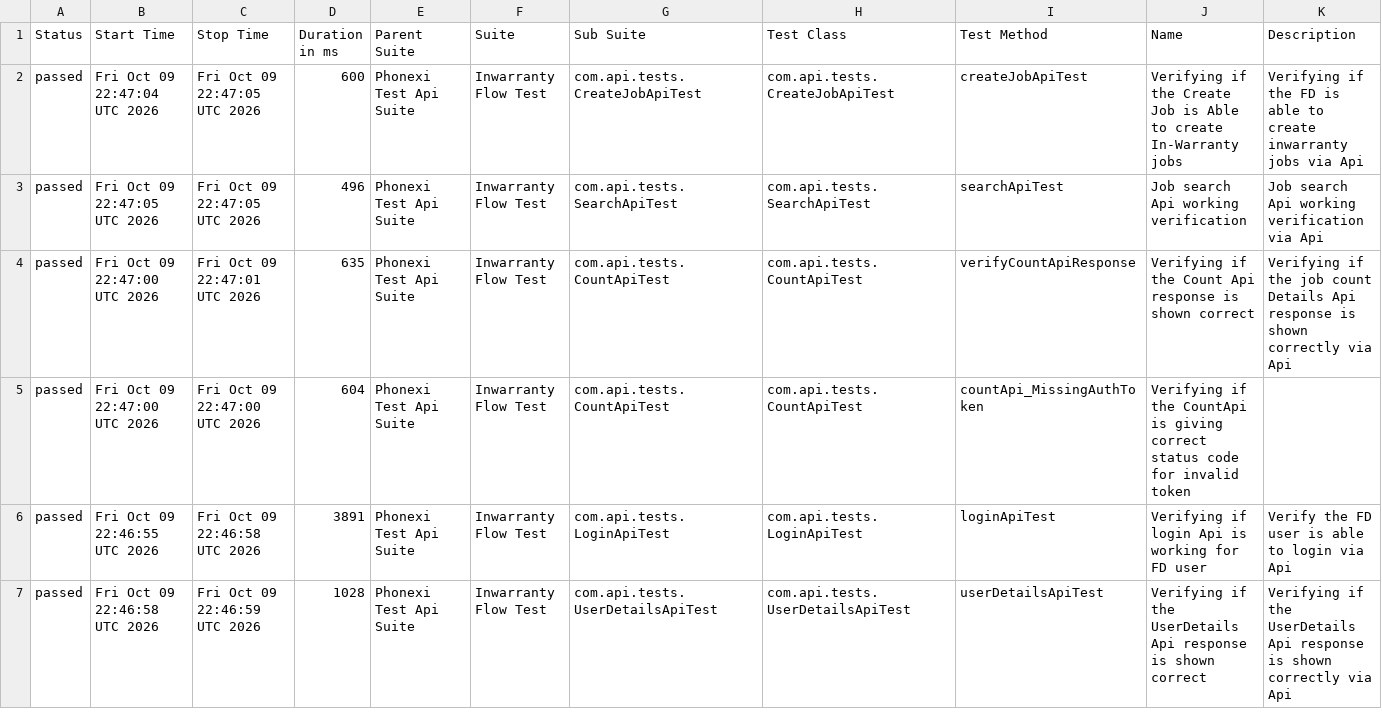
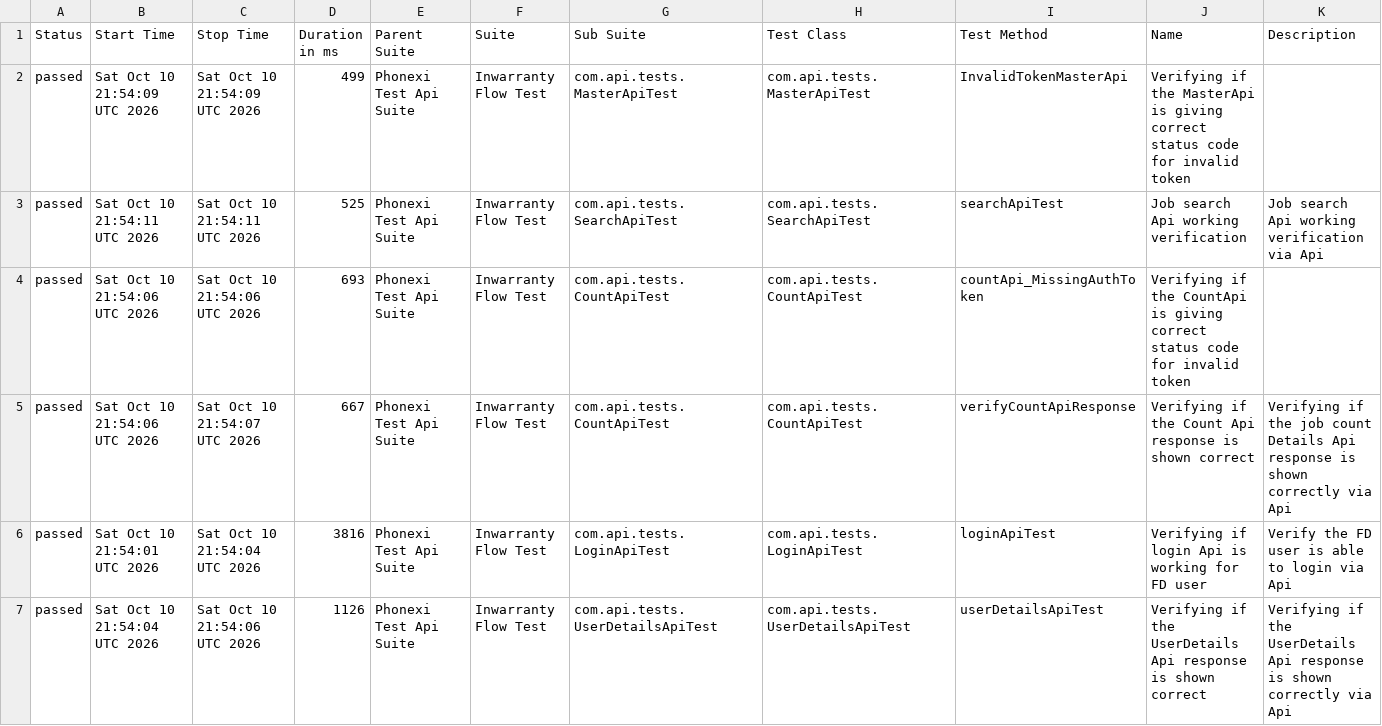
Before and after one commit to ParimiBharath1/phoenixTestAutomationFramework, a CSV file: data/suites.csv, drawn as a sheet; only a part is shown; the diff covers the shown part only.

```diff
--- a/data/suites.csv
+++ b/data/suites.csv
@@ -1,7 +1,7 @@
 "Status","Start Time","Stop Time","Duration in ms","Parent Suite","Suite","Sub Suite","Test Class","Test Method","Name","Description"
-"passed","Fri Oct 09 22:47:04 UTC 2026","Fri Oct 09 22:47:05 UTC 2026","600","Phonexi Test Api Suite","Inwarranty Flow Test","com.api.tests.CreateJobApiTest","com.api.tests.CreateJobApiTest","createJobApiTest","Verifying if the Create Job is Able to create In-Warranty jobs","Verifying if the FD is able to create inwarranty jobs via Api"
-"passed","Fri Oct 09 22:47:05 UTC 2026","Fri Oct 09 22:47:05 UTC 2026","496","Phonexi Test Api Suite","Inwarranty Flow Test","com.api.tests.SearchApiTest","com.api.tests.SearchApiTest","searchApiTest","Job search Api working verification","Job search Api working verification via Api"
-"passed","Fri Oct 09 22:47:00 UTC 2026","Fri Oct 09 22:47:01 UTC 2026","635","Phonexi Test Api Suite","Inwarranty Flow Test","com.api.tests.CountApiTest","com.api.tests.CountApiTest","verifyCountApiResponse","Verifying if the Count Api response is shown correct","Verifying if the job count Details Api response is shown correctly via Api"
-"passed","Fri Oct 09 22:47:00 UTC 2026","Fri Oct 09 22:47:00 UTC 2026","604","Phonexi Test Api Suite","Inwarranty Flow Test","com.api.tests.CountApiTest","com.api.tests.CountApiTest","countApi_MissingAuthToken","Verifying if the CountApi is giving correct status code for invalid token",""
-"passed","Fri Oct 09 22:46:55 UTC 2026","Fri Oct 09 22:46:58 UTC 2026","3891","Phonexi Test Api Suite","Inwarranty Flow Test","com.api.tests.LoginApiTest","com.api.tests.LoginApiTest","loginApiTest","Verifying if login Api is working for FD user","Verify the FD user is able to login via Api"
-"passed","Fri Oct 09 22:46:58 UTC 2026","Fri Oct 09 22:46:59 UTC 2026","1028","Phonexi Test Api Suite","Inwarranty Flow Test","com.api.tests.UserDetailsApiTest","com.api.tests.UserDetailsApiTest","userDetailsApiTest","Verifying if the UserDetails Api response is shown correct","Verifying if the UserDetails Api response is shown correctly via Api"
+"passed","Sat Oct 10 21:54:09 UTC 2026","Sat Oct 10 21:54:09 UTC 2026","499","Phonexi Test Api Suite","Inwarranty Flow Test","com.api.tests.MasterApiTest","com.api.tests.MasterApiTest","InvalidTokenMasterApi","Verifying if the MasterApi is giving correct status code for invalid token",""
+"passed","Sat Oct 10 21:54:11 UTC 2026","Sat Oct 10 21:54:11 UTC 2026","525","Phonexi Test Api Suite","Inwarranty Flow Test","com.api.tests.SearchApiTest","com.api.tests.SearchApiTest","searchApiTest","Job search Api working verification","Job search Api working verification via Api"
+"passed","Sat Oct 10 21:54:06 UTC 2026","Sat Oct 10 21:54:06 UTC 2026","693","Phonexi Test Api Suite","Inwarranty Flow Test","com.api.tests.CountApiTest","com.api.tests.CountApiTest","countApi_MissingAuthToken","Verifying if the CountApi is giving correct status code for invalid token",""
+"passed","Sat Oct 10 21:54:06 UTC 2026","Sat Oct 10 21:54:07 UTC 2026","667","Phonexi Test Api Suite","Inwarranty Flow Test","com.api.tests.CountApiTest","com.api.tests.CountApiTest","verifyCountApiResponse","Verifying if the Count Api response is shown correct","Verifying if the job count Details Api response is shown correctly via Api"
+"passed","Sat Oct 10 21:54:01 UTC 2026","Sat Oct 10 21:54:04 UTC 2026","3816","Phonexi Test Api Suite","Inwarranty Flow Test","com.api.tests.LoginApiTest","com.api.tests.LoginApiTest","loginApiTest","Verifying if login Api is working for FD user","Verify the FD user is able to login via Api"
+"passed","Sat Oct 10 21:54:04 UTC 2026","Sat Oct 10 21:54:06 UTC 2026","1126","Phonexi Test Api Suite","Inwarranty Flow Test","com.api.tests.UserDetailsApiTest","com.api.tests.UserDetailsApiTest","userDetailsApiTest","Verifying if the UserDetails Api response is shown correct","Verifying if the UserDetails Api response is shown correctly via Api"
```
Also changed, not shown: 1 added row, 1 removed row and 11 edited cells elsewhere in this file, data/behaviors.csv, 58 other files.
